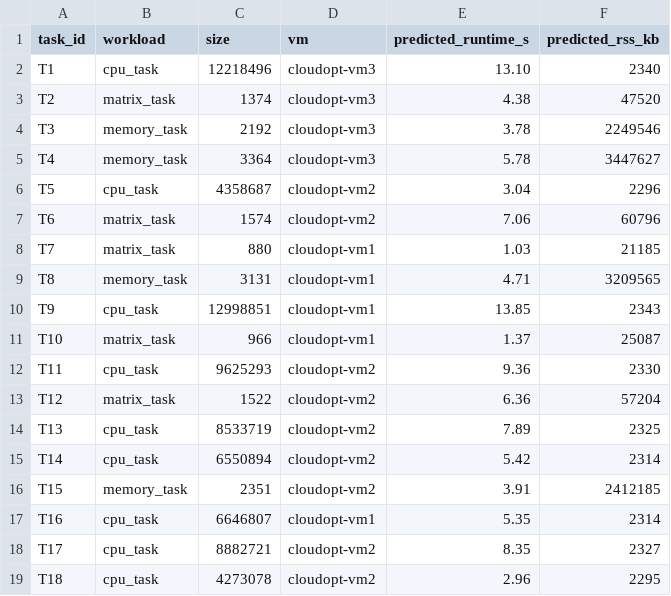
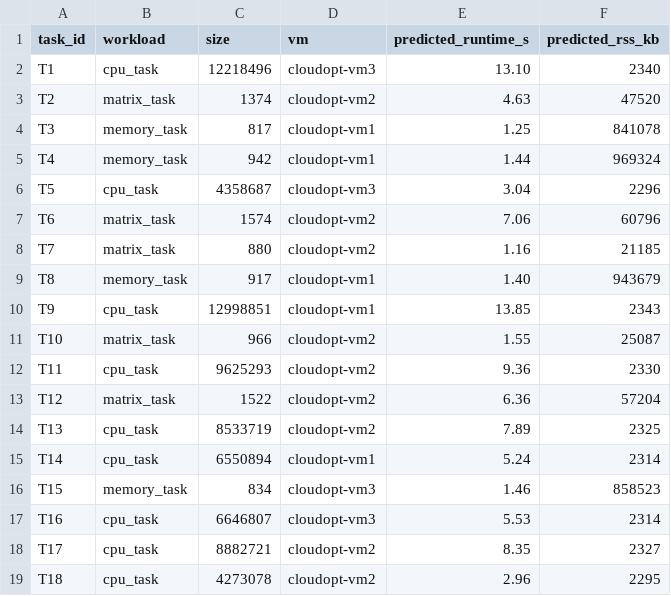
Before and after one commit to Btms9/cloud-optimization, a CSV file: data/allocation_greedy_gen_s1.csv, drawn as a sheet.

Commit message:
Generateur : memoire maximale par tache (--max-task-mb, 1 Go par defaut) et lot de la session regenere
Une tache generee ne depasse plus 1024 Mo de memoire predite (0 = sans limite). Sans cette limite, la plupart des lots aleatoires ne tenaient pas en memoire avec Round-Robin. Le lot data/tasks_gen_s1.csv (graine 1, 18 taches) et ses deux allocations sont regeneres : makespan predit 27,6 s (Round-Robin) contre 20,3 s (glouton), sans depassement memoire.

```diff
--- a/data/allocation_greedy_gen_s1.csv
+++ b/data/allocation_greedy_gen_s1.csv
@@ -2,11 +2,11 @@ task_id,workload,size,vm,predicted_runtime_s,predicted_rss_kb
 T1,cpu_task,12218496,cloudopt-vm3,13.10,2340
-T2,matrix_task,1374,cloudopt-vm3,4.38,47520
-T3,memory_task,2192,cloudopt-vm3,3.78,2249546
-T4,memory_task,3364,cloudopt-vm3,5.78,3447627
-T5,cpu_task,4358687,cloudopt-vm2,3.04,2296
+T2,matrix_task,1374,cloudopt-vm2,4.63,47520
+T3,memory_task,817,cloudopt-vm1,1.25,841078
+T4,memory_task,942,cloudopt-vm1,1.44,969324
+T5,cpu_task,4358687,cloudopt-vm3,3.04,2296
 T6,matrix_task,1574,cloudopt-vm2,7.06,60796
-T7,matrix_task,880,cloudopt-vm1,1.03,21185
-T8,memory_task,3131,cloudopt-vm1,4.71,3209565
+T7,matrix_task,880,cloudopt-vm2,1.16,21185
+T8,memory_task,917,cloudopt-vm1,1.40,943679
 T9,cpu_task,12998851,cloudopt-vm1,13.85,2343
-T10,matrix_task,966,cloudopt-vm1,1.37,25087
+T10,matrix_task,966,cloudopt-vm2,1.55,25087
 T11,cpu_task,9625293,cloudopt-vm2,9.36,2330
@@ -14,5 +14,5 @@ T12,matrix_task,1522,cloudopt-vm2,6.36,57204
 T13,cpu_task,8533719,cloudopt-vm2,7.89,2325
-T14,cpu_task,6550894,cloudopt-vm2,5.42,2314
-T15,memory_task,2351,cloudopt-vm2,3.91,2412185
-T16,cpu_task,6646807,cloudopt-vm1,5.35,2314
+T14,cpu_task,6550894,cloudopt-vm1,5.24,2314
+T15,memory_task,834,cloudopt-vm3,1.46,858523
+T16,cpu_task,6646807,cloudopt-vm3,5.53,2314
 T17,cpu_task,8882721,cloudopt-vm2,8.35,2327
```
Also changed, not shown: data/allocation_rr_gen_s1.csv, data/tasks_gen_s1.csv, 3 other files.
